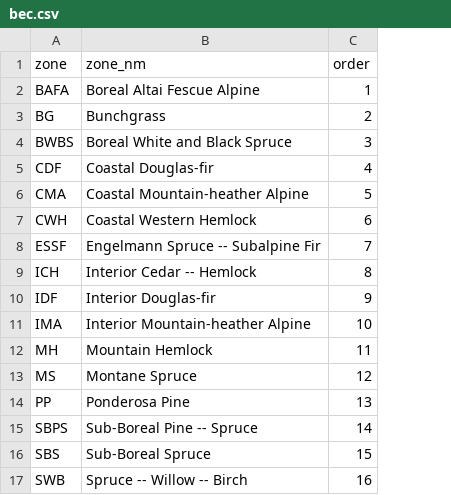
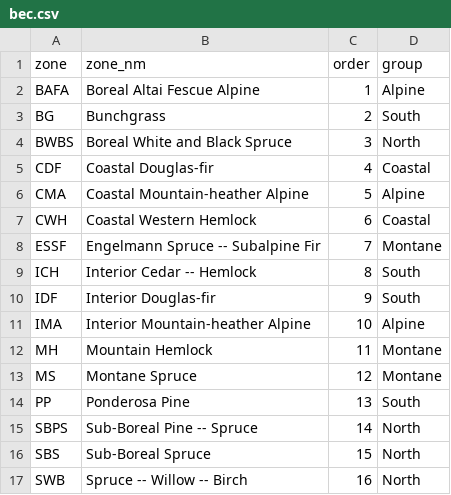
Before and after one commit to emuise/code-structProdSem, a CSV file: keys/bec.csv, drawn as a sheet; the diff names each change by its address in the sheet, - before the commit and + after, or states it on an @@ line.

```diff
--- a/keys/bec.csv
+++ b/keys/bec.csv
+column D (group), rows 2-17: Alpine | South | North | Coastal | Alpine | Coastal | Montane | South | South | Alpine | Montane | Montane | South | North | North | North
```
Also changed, not shown: 11 other files.
